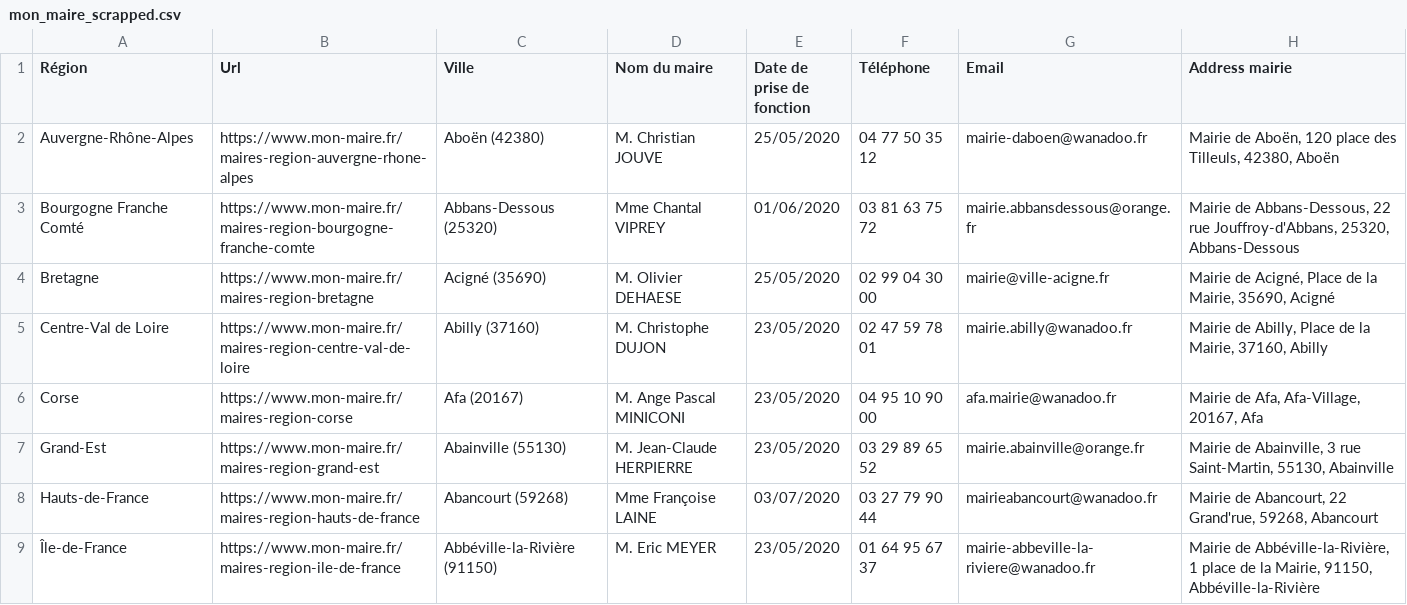
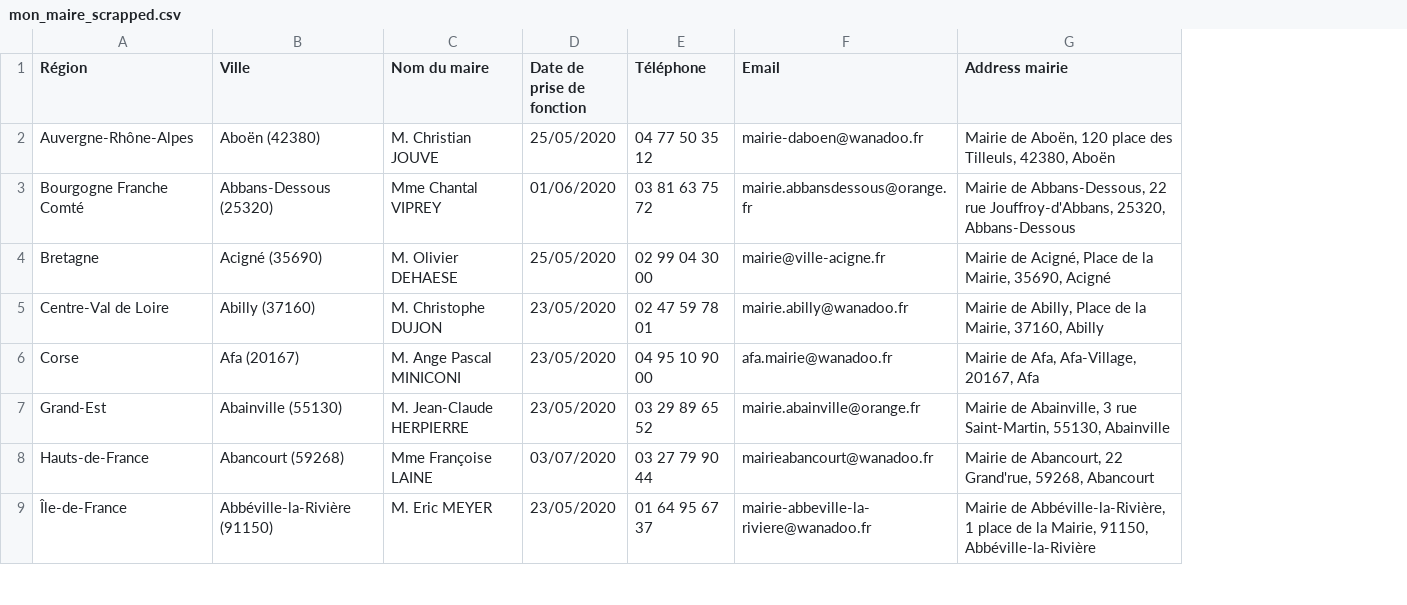
Before and after one commit to Leonnel-rinah/mon-maire, a CSV file: public/mon_maire_scrapped.csv, drawn as a sheet; only a part is shown; the diff names each change by its address in the sheet, - before the commit and + after, or states it on an @@ line.

```diff
--- a/public/mon_maire_scrapped.csv
+++ b/public/mon_maire_scrapped.csv
-column B (Url), rows 2-9: https://www.mon-maire.fr/maires-region-auvergne-rhone-alpes | https://www.mon-maire.fr/maires-region-bourgogne-franche-comte | https://www.mon-maire.fr/maires-region-bretagne | https://www.mon-maire.fr/maires-region-centre-val-de-loire | https://www.mon-maire.fr/maires-region-corse | https://www.mon-maire.fr/maires-region-grand-est | https://www.mon-maire.fr/maires-region-hauts-de-france | https://www.mon-maire.fr/maires-region-ile-de-france
```
Also changed, not shown: 9 other files.
